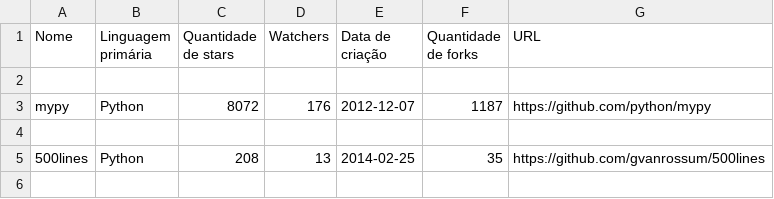
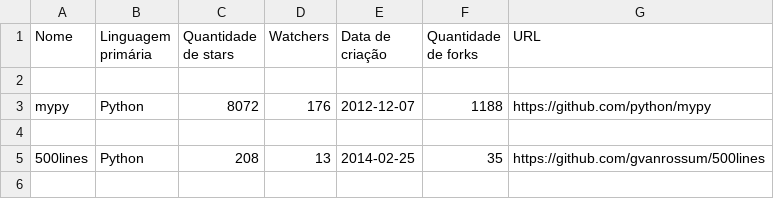
Before and after one commit to MateusSantosFonseca/Analise-Repositorios-GitHub-Labex, a CSV file: Sprint2/output_repositorios_github.csv, drawn as a sheet; only a part is shown.

```diff
--- a/Sprint2/output_repositorios_github.csv
+++ b/Sprint2/output_repositorios_github.csv
@@ -2,3 +2,3 @@ Nome,Linguagem primária,Quantidade de stars,Watchers,Data de criação,Quantida
 
-mypy, Python, 8072, 176, 2012-12-07, 1187, https://github.com/python/mypy
+mypy, Python, 8072, 176, 2012-12-07, 1188, https://github.com/python/mypy
 
```
Also changed, not shown: 2 other files.
